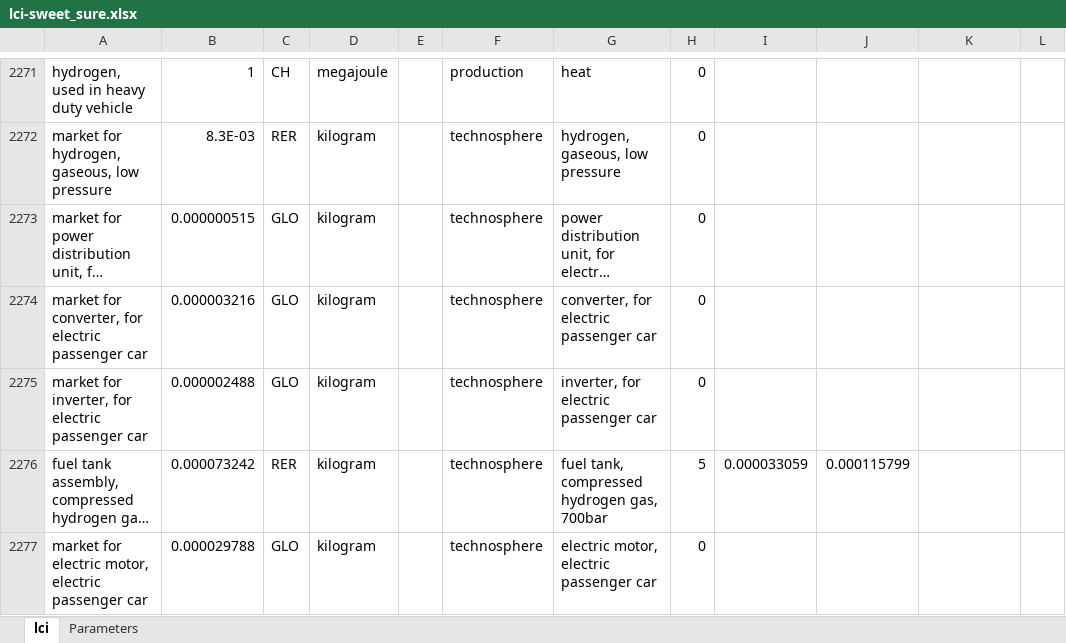
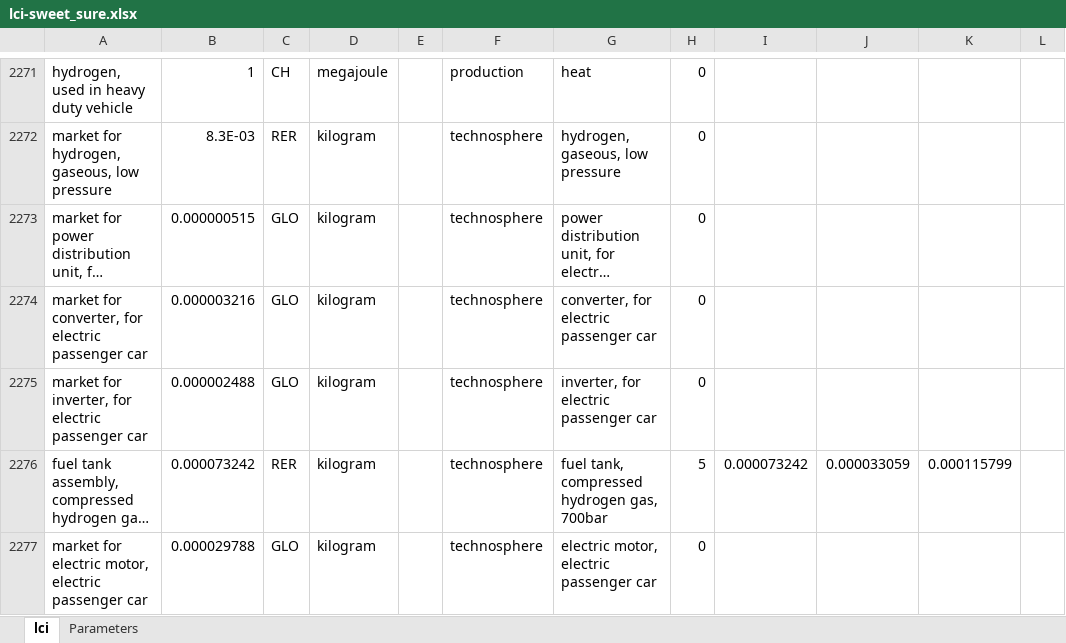
Before and after one commit to premise-community-scenarios/sweet_sure-2050-switzerland, an Excel workbook: inventories/lci-sweet_sure.xlsx, sheet lci, drawn as a sheet; only a part is shown, gaps mark what is left out; long unchanged cells end in …; values as stored, in another font and other column widths than the file's, no borders; the diff covers the shown part only; the diff names each change by its address in the sheet, - before the commit and + after, or states it on an @@ line.

```diff
--- a/inventories/lci-sweet_sure.xlsx (sheet lci)
+++ b/inventories/lci-sweet_sure.xlsx (sheet lci)
-I2276: 0.000033059
+I2276: 0.000073242
-J2276: 0.000115799
+J2276: 0.000033059
-K2276: (empty)
+K2276: 0.000115799
```
Also changed, not shown: 36 added rows and 108 edited cells elsewhere in this sheet, 1 other file.
